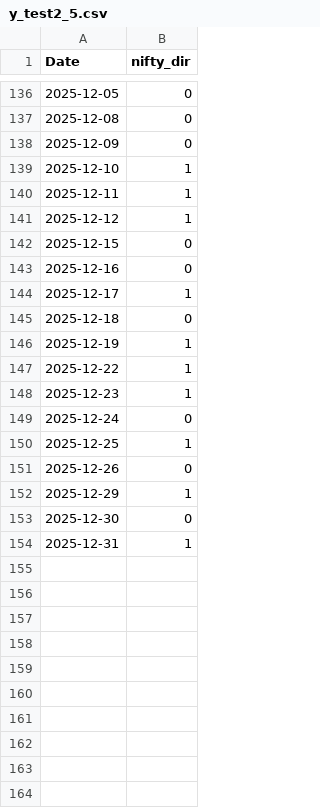
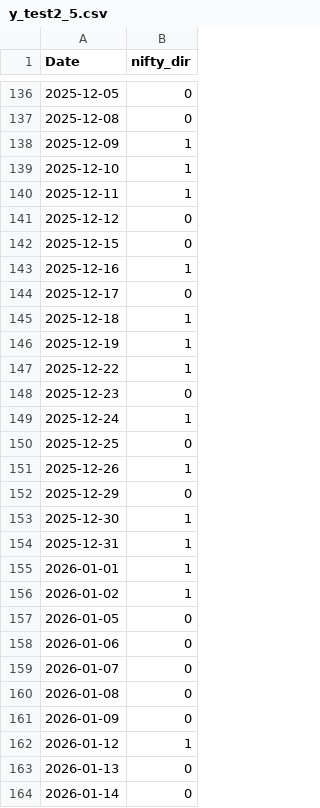
Before and after one commit to Hritik1903/analytics-dashboard, a CSV file: y_test2_5.csv, drawn as a sheet; only a part is shown, gaps mark what is left out; the diff covers the shown part only.

```diff
--- a/y_test2_5.csv
+++ b/y_test2_5.csv
@@ -137,18 +137,28 @@ Date,nifty_dir
 2025-12-08,0
-2025-12-09,0
+2025-12-09,1
 2025-12-10,1
 2025-12-11,1
-2025-12-12,1
+2025-12-12,0
 2025-12-15,0
-2025-12-16,0
-2025-12-17,1
-2025-12-18,0
+2025-12-16,1
+2025-12-17,0
+2025-12-18,1
 2025-12-19,1
 2025-12-22,1
-2025-12-23,1
-2025-12-24,0
-2025-12-25,1
-2025-12-26,0
-2025-12-29,1
-2025-12-30,0
+2025-12-23,0
+2025-12-24,1
+2025-12-25,0
+2025-12-26,1
+2025-12-29,0
+2025-12-30,1
 2025-12-31,1
+2026-01-01,1
+2026-01-02,1
+2026-01-05,0
+2026-01-06,0
+2026-01-07,0
+2026-01-08,0
+2026-01-09,0
+2026-01-12,1
+2026-01-13,0
+2026-01-14,0
```
Also changed, not shown: 41 added rows and 58 edited cells elsewhere in this file, 4 other files.
